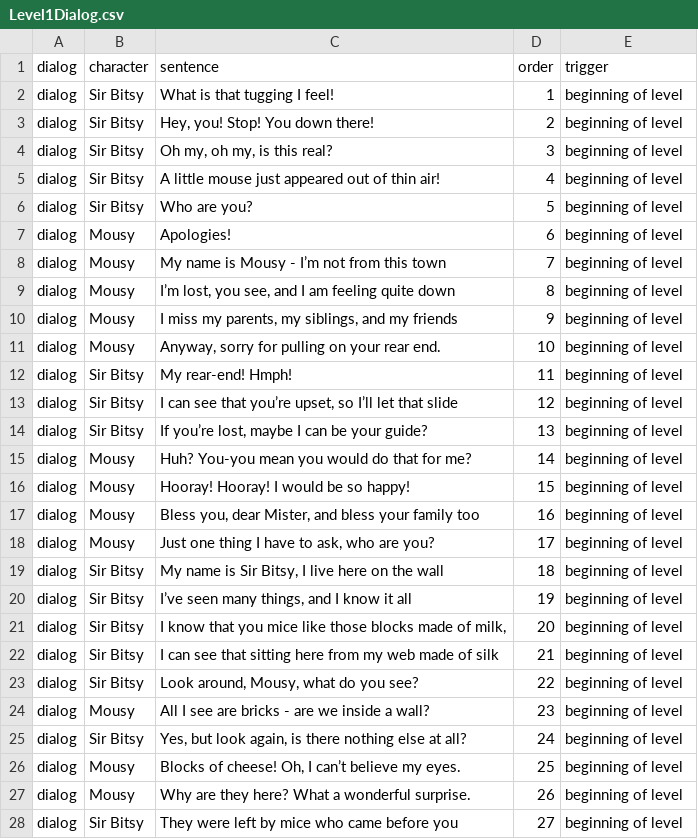
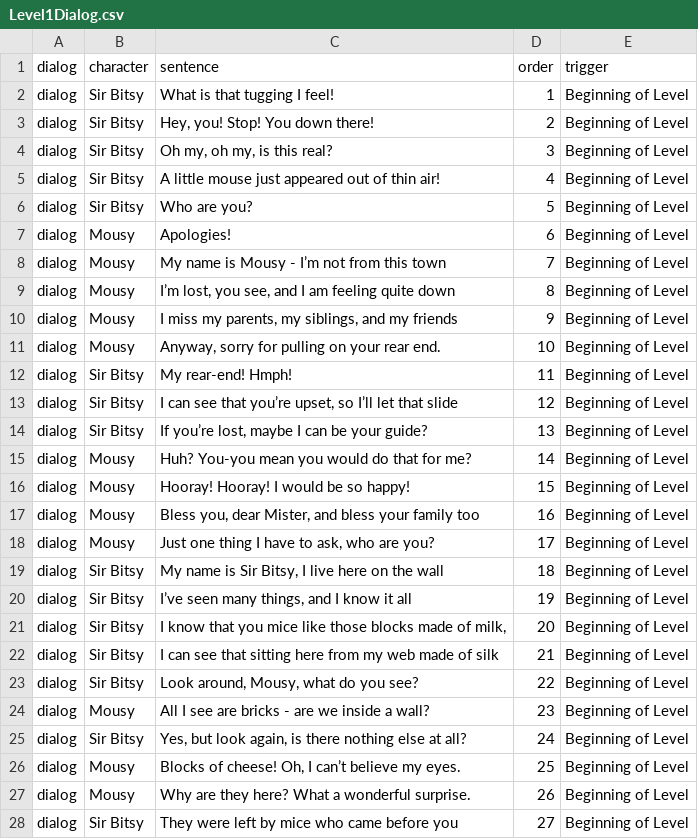
Before and after one commit to Dragola/Seize-The-Cheese, a CSV file: Level1Dialog.csv, drawn as a sheet; only a part is shown; the diff covers the shown part only.

```diff
--- a/Level1Dialog.csv
+++ b/Level1Dialog.csv
@@ -1,28 +1,28 @@
 dialog,character,sentence,order,trigger
-dialog,Sir Bitsy,What is that tugging I feel!,1,beginning of level
-dialog,Sir Bitsy,"Hey, you! Stop! You down there!",2,beginning of level
-dialog,Sir Bitsy,"Oh my, oh my, is this real?",3,beginning of level
-dialog,Sir Bitsy,A little mouse just appeared out of thin air!,4,beginning of level
-dialog,Sir Bitsy,Who are you?,5,beginning of level
-dialog,Mousy,Apologies!,6,beginning of level
-dialog,Mousy,My name is Mousy - I’m not from this town,7,beginning of level
-dialog,Mousy,"I’m lost, you see, and I am feeling quite down",8,beginning of level
-dialog,Mousy,"I miss my parents, my siblings, and my friends",9,beginning of level
-dialog,Mousy,"Anyway, sorry for pulling on your rear end.",10,beginning of level
-dialog,Sir Bitsy,My rear-end! Hmph! ,11,beginning of level
-dialog,Sir Bitsy,"I can see that you’re upset, so I’ll let that slide",12,beginning of level
-dialog,Sir Bitsy,"If you’re lost, maybe I can be your guide?",13,beginning of level
-dialog,Mousy,Huh? You-you mean you would do that for me?,14,beginning of level
-dialog,Mousy, Hooray! Hooray! I would be so happy! ,15,beginning of level
-dialog,Mousy,"Bless you, dear Mister, and bless your family too",16,beginning of level
-dialog,Mousy,"Just one thing I have to ask, who are you? ",17,beginning of level
-dialog,Sir Bitsy,"My name is Sir Bitsy, I live here on the wall",18,beginning of level
-dialog,Sir Bitsy,"I’ve seen many things, and I know it all ",19,beginning of level
-dialog,Sir Bitsy,"I know that you mice like those blocks made of milk,",20,beginning of level
-dialog,Sir Bitsy,I can see that sitting here from my web made of silk,21,beginning of level
-dialog,Sir Bitsy,"Look around, Mousy, what do you see?",22,beginning of level
-dialog,Mousy,All I see are bricks - are we inside a wall?,23,beginning of level
-dialog,Sir Bitsy,"Yes, but look again, is there nothing else at all? ",24,beginning of level
-dialog,Mousy,"Blocks of cheese! Oh, I can’t believe my eyes. ",25,beginning of level
-dialog,Mousy,Why are they here? What a wonderful surprise. ,26,beginning of level
-dialog,Sir Bitsy,They were left by mice who came before you ,27,beginning of level
+dialog,Sir Bitsy,What is that tugging I feel!,1,Beginning of Level
+dialog,Sir Bitsy,"Hey, you! Stop! You down there!",2,Beginning of Level
+dialog,Sir Bitsy,"Oh my, oh my, is this real?",3,Beginning of Level
+dialog,Sir Bitsy,A little mouse just appeared out of thin air!,4,Beginning of Level
+dialog,Sir Bitsy,Who are you?,5,Beginning of Level
+dialog,Mousy,Apologies!,6,Beginning of Level
+dialog,Mousy,My name is Mousy - I’m not from this town,7,Beginning of Level
+dialog,Mousy,"I’m lost, you see, and I am feeling quite down",8,Beginning of Level
+dialog,Mousy,"I miss my parents, my siblings, and my friends",9,Beginning of Level
+dialog,Mousy,"Anyway, sorry for pulling on your rear end.",10,Beginning of Level
+dialog,Sir Bitsy,My rear-end! Hmph! ,11,Beginning of Level
+dialog,Sir Bitsy,"I can see that you’re upset, so I’ll let that slide",12,Beginning of Level
+dialog,Sir Bitsy,"If you’re lost, maybe I can be your guide?",13,Beginning of Level
+dialog,Mousy,Huh? You-you mean you would do that for me?,14,Beginning of Level
+dialog,Mousy, Hooray! Hooray! I would be so happy! ,15,Beginning of Level
+dialog,Mousy,"Bless you, dear Mister, and bless your family too",16,Beginning of Level
+dialog,Mousy,"Just one thing I have to ask, who are you? ",17,Beginning of Level
+dialog,Sir Bitsy,"My name is Sir Bitsy, I live here on the wall",18,Beginning of Level
+dialog,Sir Bitsy,"I’ve seen many things, and I know it all ",19,Beginning of Level
+dialog,Sir Bitsy,"I know that you mice like those blocks made of milk,",20,Beginning of Level
+dialog,Sir Bitsy,I can see that sitting here from my web made of silk,21,Beginning of Level
+dialog,Sir Bitsy,"Look around, Mousy, what do you see?",22,Beginning of Level
+dialog,Mousy,All I see are bricks - are we inside a wall?,23,Beginning of Level
+dialog,Sir Bitsy,"Yes, but look again, is there nothing else at all? ",24,Beginning of Level
+dialog,Mousy,"Blocks of cheese! Oh, I can’t believe my eyes. ",25,Beginning of Level
+dialog,Mousy,Why are they here? What a wonderful surprise. ,26,Beginning of Level
+dialog,Sir Bitsy,They were left by mice who came before you ,27,Beginning of Level
```
Also changed, not shown: 12 edited cells elsewhere in this file, 7 other files.
